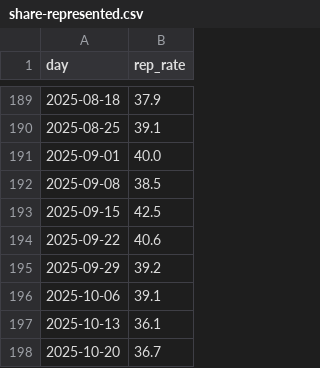
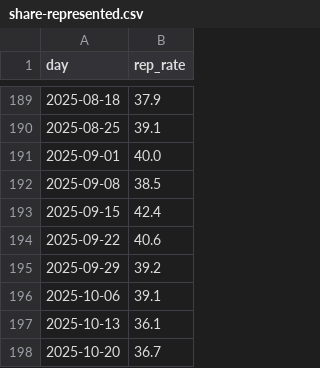
Before and after one commit to housing-data-coalition/rtc-eviction-viz, a CSV file: share-represented.csv, drawn as a sheet; only a part is shown, gaps mark what is left out; the diff covers the shown part only.

```diff
--- a/share-represented.csv
+++ b/share-represented.csv
@@ -192,3 +192,3 @@ day,rep_rate
 2025-09-08,38.5
-2025-09-15,42.5
+2025-09-15,42.4
 2025-09-22,40.6
```
Also changed, not shown: 30 edited cells elsewhere in this file, eviction-time-series.csv, marshal-evictions-by-week.csv, 8 other files.
